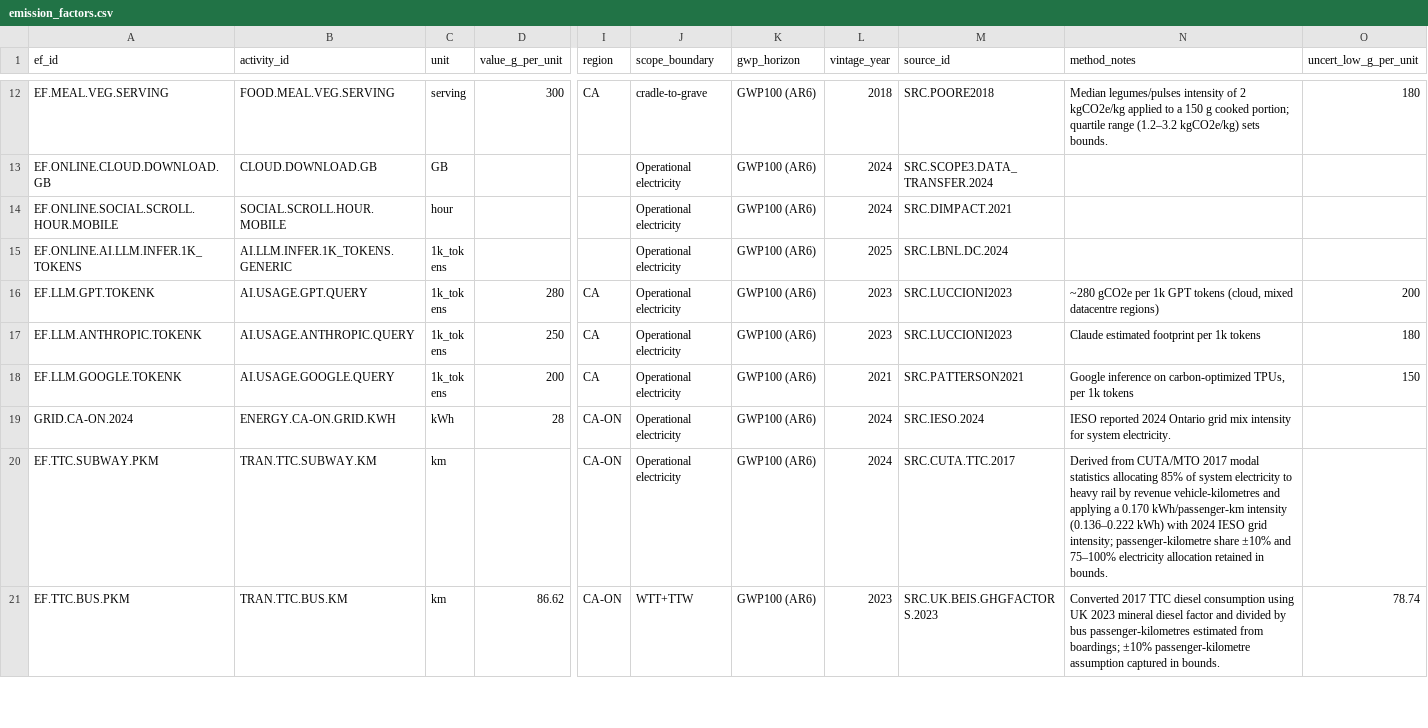
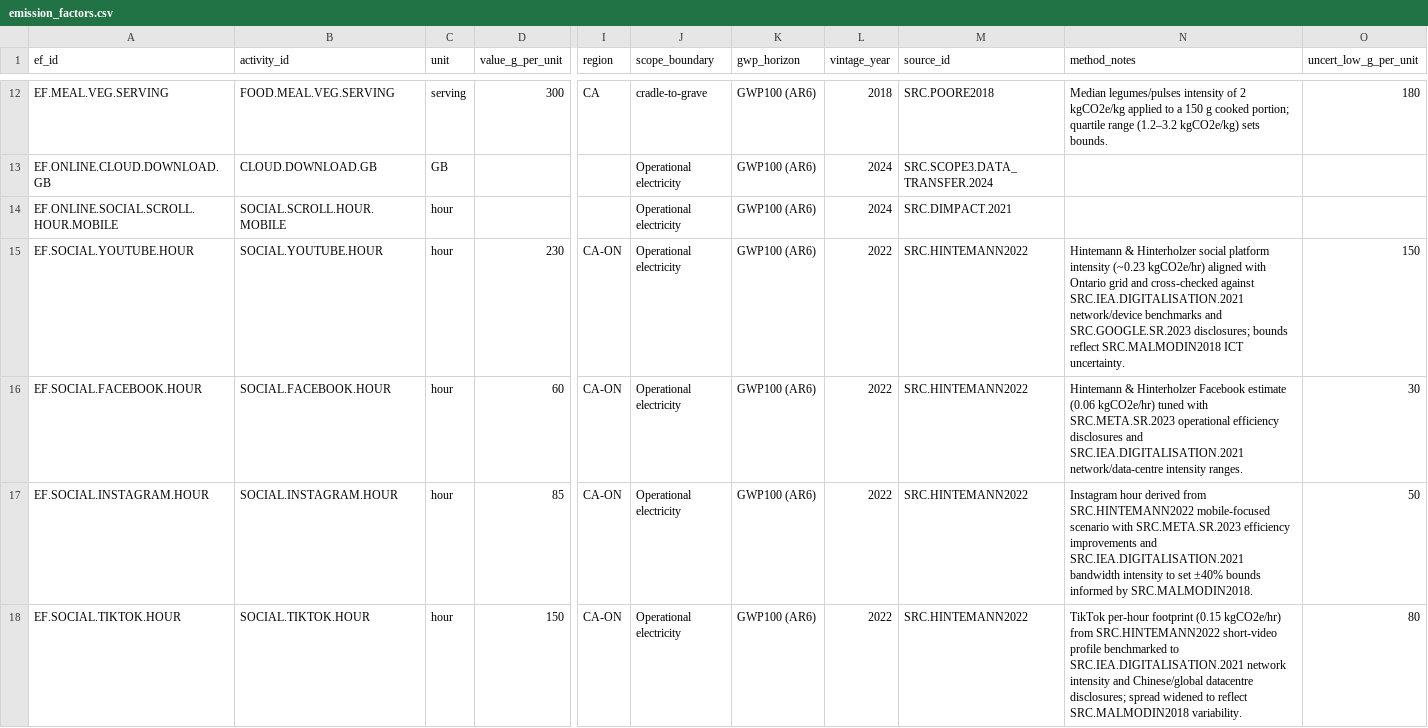
Before and after one commit to chrislyons/carbon-acx, a CSV file: data/emission_factors.csv, drawn as a sheet; only a part is shown, gaps mark what is left out; the shorter side is filled out with more unchanged rows; rows hold the shown columns only; the diff covers the shown part only; the diff names each change by its address in the sheet, - before the commit and + after, or states it on an @@ line.

Commit message:
Add social media hourly activities and emission data

```diff
--- a/data/emission_factors.csv
+++ b/data/emission_factors.csv
+row 15: EF.SOCIAL.YOUTUBE.HOUR | SOCIAL.YOUTUBE.HOUR | hour | 230 | CA-ON | Operational electricity | GWP100 (AR6) | 2022 | SRC.HINTEMANN2022 | Hintemann & Hinterholzer social platform intensity (~0.23 kgCO2e/hr) aligned with Ontario grid and cross-checked against SRC.IEA.DIGITALISATION.2021 network/device benchmarks and SRC.GOOGLE.SR.2023 disclosures; bounds reflect SRC.MALMODIN2018 ICT uncertainty. | 150
+row 16: EF.SOCIAL.FACEBOOK.HOUR | SOCIAL.FACEBOOK.HOUR | hour | 60 | CA-ON | Operational electricity | GWP100 (AR6) | 2022 | SRC.HINTEMANN2022 | Hintemann & Hinterholzer Facebook estimate (0.06 kgCO2e/hr) tuned with SRC.META.SR.2023 operational efficiency disclosures and SRC.IEA.DIGITALISATION.2021 network/data-centre intensity ranges. | 30
+row 17: EF.SOCIAL.INSTAGRAM.HOUR | SOCIAL.INSTAGRAM.HOUR | hour | 85 | CA-ON | Operational electricity | GWP100 (AR6) | 2022 | SRC.HINTEMANN2022 | Instagram hour derived from SRC.HINTEMANN2022 mobile-focused scenario with SRC.META.SR.2023 efficiency improvements and SRC.IEA.DIGITALISATION.2021 bandwidth intensity to set ±40% bounds informed by SRC.MALMODIN2018. | 50
+row 18: EF.SOCIAL.TIKTOK.HOUR | SOCIAL.TIKTOK.HOUR | hour | 150 | CA-ON | Operational electricity | GWP100 (AR6) | 2022 | SRC.HINTEMANN2022 | TikTok per-hour footprint (0.15 kgCO2e/hr) from SRC.HINTEMANN2022 short-video profile benchmarked to SRC.IEA.DIGITALISATION.2021 network intensity and Chinese/global datacentre disclosures; spread widened to reflect SRC.MALMODIN2018 variability. | 80
```
Also changed, not shown: 3 added rows elsewhere in this file, data/activities.csv, data/activity_fu_map.csv, 7 other files.
